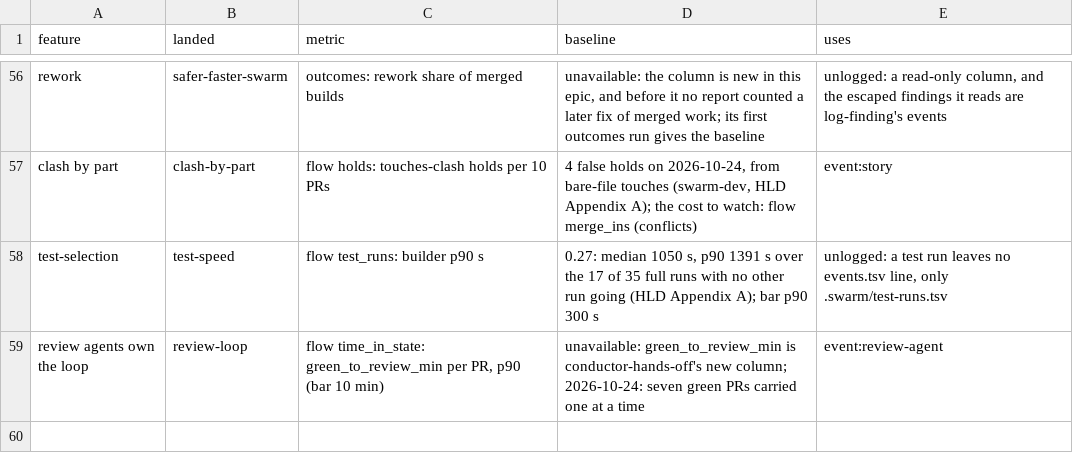
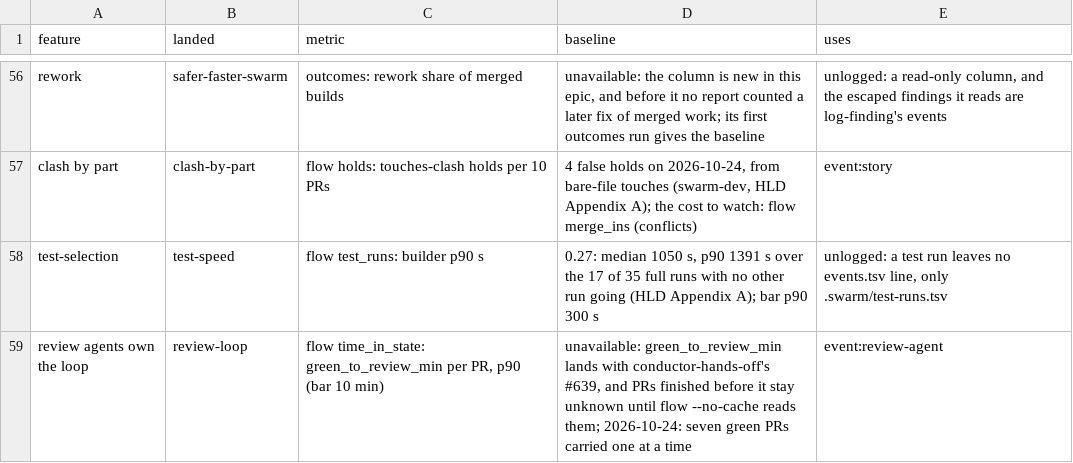
Before and after one commit to redscaresu/swarm-dev, a TSV file: docs/features.tsv, drawn as a sheet; only a part is shown, gaps mark what is left out.

```diff
--- a/docs/features.tsv
+++ b/docs/features.tsv
@@ -58,2 +58,2 @@ clash by part	clash-by-part	flow holds: touches-clash holds per 10 PRs	4 false h
 test-selection	test-speed	flow test_runs: builder p90 s	0.27: median 1050 s, p90 1391 s over the 17 of 35 full runs with no other run going (HLD Appendix A); bar p90 300 s	unlogged: a test run leaves no events.tsv line, only .swarm/test-runs.tsv
-review agents own the loop	review-loop	flow time_in_state: green_to_review_min per PR, p90 (bar 10 min)	unavailable: green_to_review_min is conductor-hands-off's new column; 2026-10-24: seven green PRs carried one at a time	event:review-agent
+review agents own the loop	review-loop	flow time_in_state: green_to_review_min per PR, p90 (bar 10 min)	unavailable: green_to_review_min lands with conductor-hands-off's #639, and PRs finished before it stay unknown until flow --no-cache reads them; 2026-10-24: seven green PRs carried one at a time	event:review-agent
```
Also changed, not shown: 2 other files.
